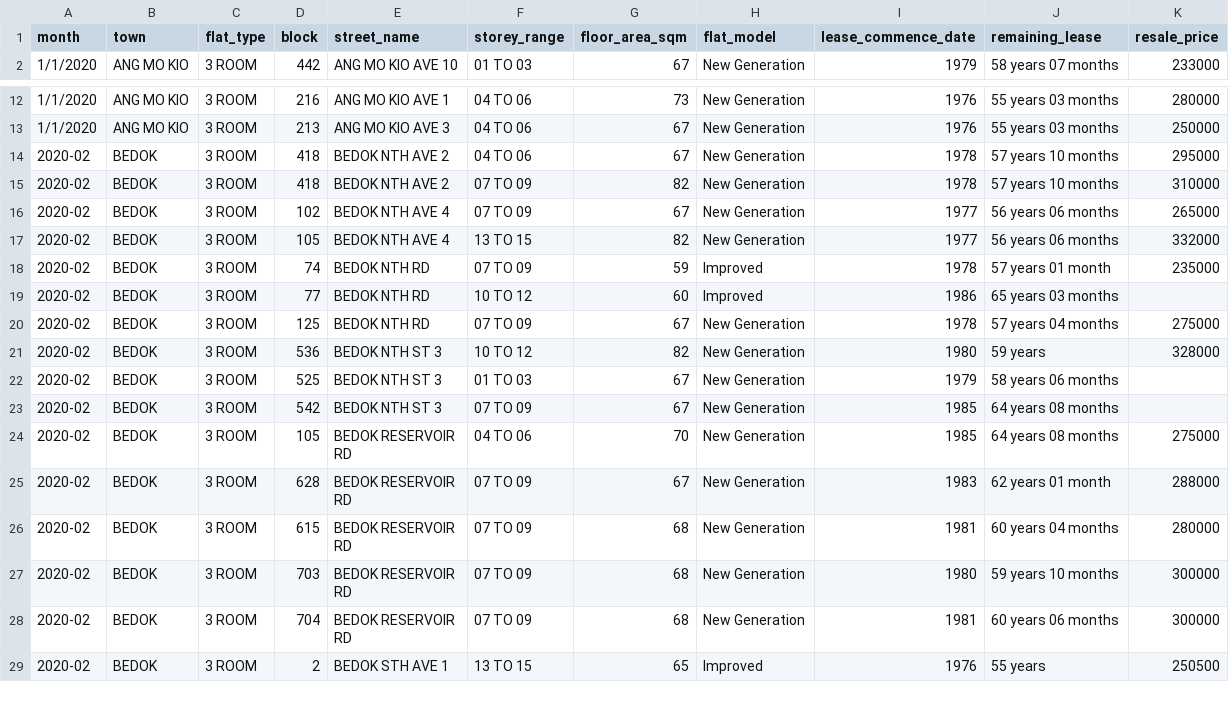
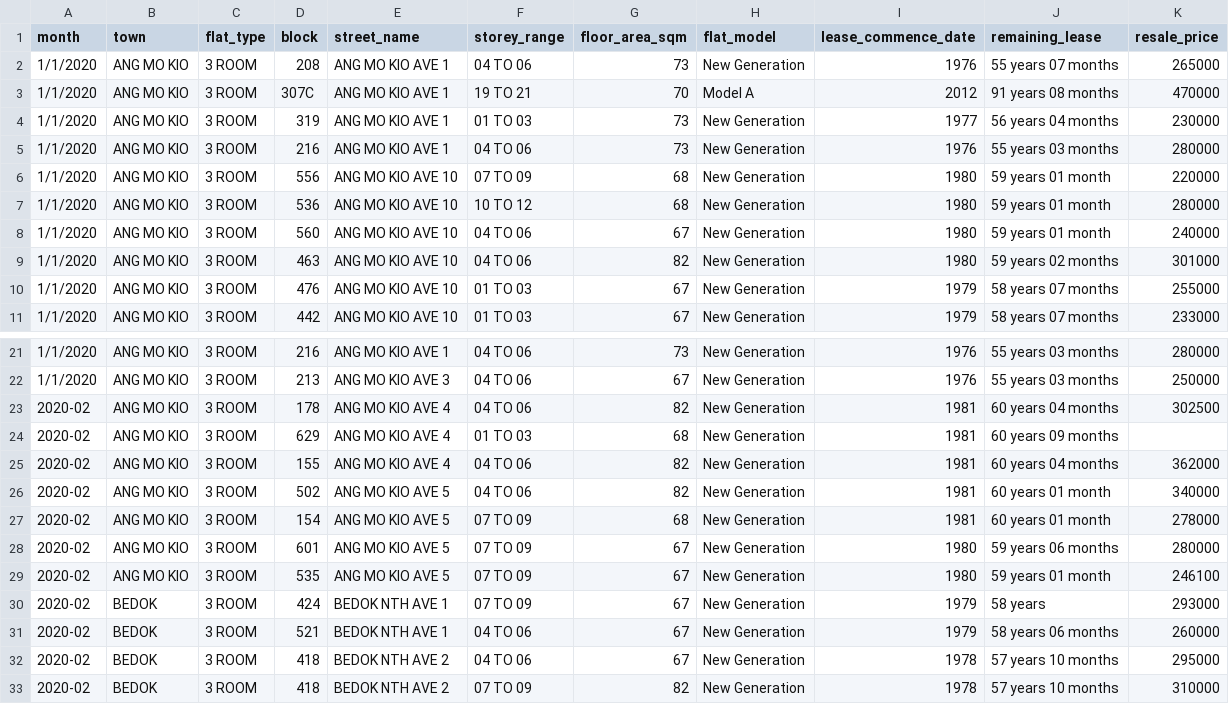
Before and after one commit to wqyeo/HDB_Dataset, a CSV file: project/Dataset/HDB_MERGED_Dataset.csv, drawn as a sheet; only a part is shown, gaps mark what is left out; the shorter side is filled out with more unchanged rows; the diff names each change by its address in the sheet, - before the commit and + after, or states it on an @@ line.

```diff
--- a/project/Dataset/HDB_MERGED_Dataset.csv
+++ b/project/Dataset/HDB_MERGED_Dataset.csv
+row 2: 1/1/2020 | ANG MO KIO | 3 ROOM | 208 | ANG MO KIO AVE 1 | 04 TO 06 | 73 | New Generation | 1976 | 55 years 07 months | 265000
+row 3: 1/1/2020 | ANG MO KIO | 3 ROOM | 307C | ANG MO KIO AVE 1 | 19 TO 21 | 70 | Model A | 2012 | 91 years 08 months | 470000
+row 4: 1/1/2020 | ANG MO KIO | 3 ROOM | 319 | ANG MO KIO AVE 1 | 01 TO 03 | 73 | New Generation | 1977 | 56 years 04 months | 230000
+row 5: 1/1/2020 | ANG MO KIO | 3 ROOM | 216 | ANG MO KIO AVE 1 | 04 TO 06 | 73 | New Generation | 1976 | 55 years 03 months | 280000
+row 6: 1/1/2020 | ANG MO KIO | 3 ROOM | 556 | ANG MO KIO AVE 10 | 07 TO 09 | 68 | New Generation | 1980 | 59 years 01 month | 220000
+row 7: 1/1/2020 | ANG MO KIO | 3 ROOM | 536 | ANG MO KIO AVE 10 | 10 TO 12 | 68 | New Generation | 1980 | 59 years 01 month | 280000
+row 8: 1/1/2020 | ANG MO KIO | 3 ROOM | 560 | ANG MO KIO AVE 10 | 04 TO 06 | 67 | New Generation | 1980 | 59 years 01 month | 240000
+row 9: 1/1/2020 | ANG MO KIO | 3 ROOM | 463 | ANG MO KIO AVE 10 | 04 TO 06 | 82 | New Generation | 1980 | 59 years 02 months | 301000
+row 10: 1/1/2020 | ANG MO KIO | 3 ROOM | 476 | ANG MO KIO AVE 10 | 01 TO 03 | 67 | New Generation | 1979 | 58 years 07 months | 255000
+row 23: 2020-02 | ANG MO KIO | 3 ROOM | 178 | ANG MO KIO AVE 4 | 04 TO 06 | 82 | New Generation | 1981 | 60 years 04 months | 302500
+row 24: 2020-02 | ANG MO KIO | 3 ROOM | 629 | ANG MO KIO AVE 4 | 01 TO 03 | 68 | New Generation | 1981 | 60 years 09 months
+row 25: 2020-02 | ANG MO KIO | 3 ROOM | 155 | ANG MO KIO AVE 4 | 04 TO 06 | 82 | New Generation | 1981 | 60 years 04 months | 362000
+row 26: 2020-02 | ANG MO KIO | 3 ROOM | 502 | ANG MO KIO AVE 5 | 04 TO 06 | 82 | New Generation | 1981 | 60 years 01 month | 340000
+row 27: 2020-02 | ANG MO KIO | 3 ROOM | 154 | ANG MO KIO AVE 5 | 07 TO 09 | 68 | New Generation | 1981 | 60 years 01 month | 278000
+row 28: 2020-02 | ANG MO KIO | 3 ROOM | 601 | ANG MO KIO AVE 5 | 07 TO 09 | 67 | New Generation | 1980 | 59 years 06 months | 280000
+row 29: 2020-02 | ANG MO KIO | 3 ROOM | 535 | ANG MO KIO AVE 5 | 07 TO 09 | 67 | New Generation | 1980 | 59 years 01 month | 246100
+row 30: 2020-02 | BEDOK | 3 ROOM | 424 | BEDOK NTH AVE 1 | 07 TO 09 | 67 | New Generation | 1979 | 58 years | 293000
+row 31: 2020-02 | BEDOK | 3 ROOM | 521 | BEDOK NTH AVE 1 | 04 TO 06 | 67 | New Generation | 1979 | 58 years 06 months | 260000
```
Also changed, not shown: 8 other files.
